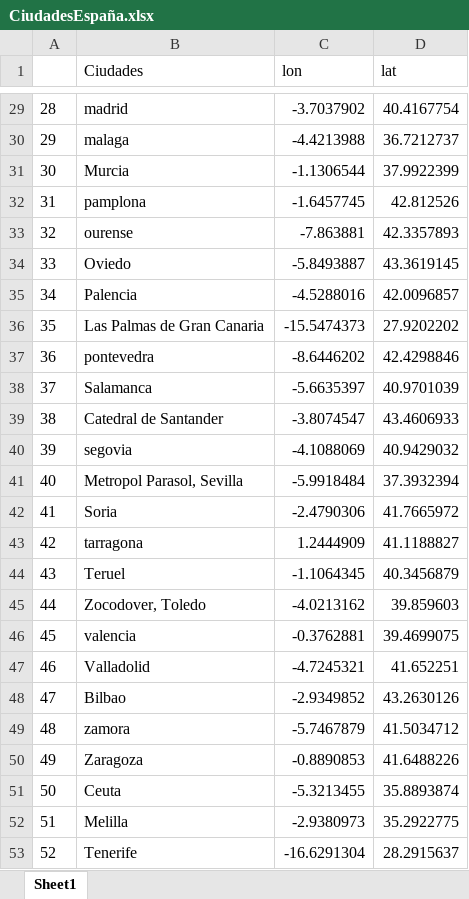
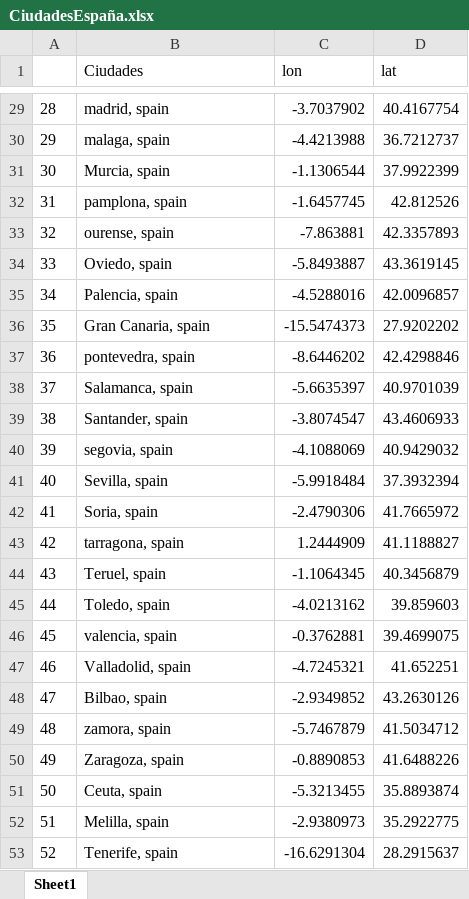
Before and after one commit to jonacha/RStrudioProyect, an Excel workbook: Jon/CiudadesEspaña.xlsx, sheet Sheet1, drawn as a sheet; only a part is shown, gaps mark what is left out; values as stored, in another font and other column widths than the file's, no borders; the diff covers the shown part only; the diff names each change by its address in the sheet, - before the commit and + after, or states it on an @@ line.

```diff
--- a/Jon/CiudadesEspaña.xlsx (sheet Sheet1)
+++ b/Jon/CiudadesEspaña.xlsx (sheet Sheet1)
-B29 (Ciudades): madrid
+B29 (Ciudades): madrid, spain
-B30 (Ciudades): malaga
+B30 (Ciudades): malaga, spain
-B31 (Ciudades): Murcia
+B31 (Ciudades): Murcia, spain
-B32 (Ciudades): pamplona
+B32 (Ciudades): pamplona, spain
-B33 (Ciudades): ourense
+B33 (Ciudades): ourense, spain
-B34 (Ciudades): Oviedo
+B34 (Ciudades): Oviedo, spain
-B35 (Ciudades): Palencia
+B35 (Ciudades): Palencia, spain
-B36 (Ciudades): Las Palmas de Gran Canaria
+B36 (Ciudades): Gran Canaria, spain
-B37 (Ciudades): pontevedra
+B37 (Ciudades): pontevedra, spain
-B38 (Ciudades): Salamanca
+B38 (Ciudades): Salamanca, spain
-B39 (Ciudades): Catedral de Santander
+B39 (Ciudades): Santander, spain
-B40 (Ciudades): segovia
+B40 (Ciudades): segovia, spain
-B41 (Ciudades): Metropol Parasol, Sevilla
+B41 (Ciudades): Sevilla, spain
-B42 (Ciudades): Soria
+B42 (Ciudades): Soria, spain
-B43 (Ciudades): tarragona
+B43 (Ciudades): tarragona, spain
-B44 (Ciudades): Teruel
+B44 (Ciudades): Teruel, spain
-B45 (Ciudades): Zocodover, Toledo
+B45 (Ciudades): Toledo, spain
-B46 (Ciudades): valencia
+B46 (Ciudades): valencia, spain
-B47 (Ciudades): Valladolid
+B47 (Ciudades): Valladolid, spain
-B48 (Ciudades): Bilbao
+B48 (Ciudades): Bilbao, spain
-B49 (Ciudades): zamora
+B49 (Ciudades): zamora, spain
-B50 (Ciudades): Zaragoza
+B50 (Ciudades): Zaragoza, spain
-B51 (Ciudades): Ceuta
+B51 (Ciudades): Ceuta, spain
-B52 (Ciudades): Melilla
+B52 (Ciudades): Melilla, spain
-B53 (Ciudades): Tenerife
+B53 (Ciudades): Tenerife, spain
```
Also changed, not shown: 27 edited cells elsewhere in this sheet, 1 other file.
